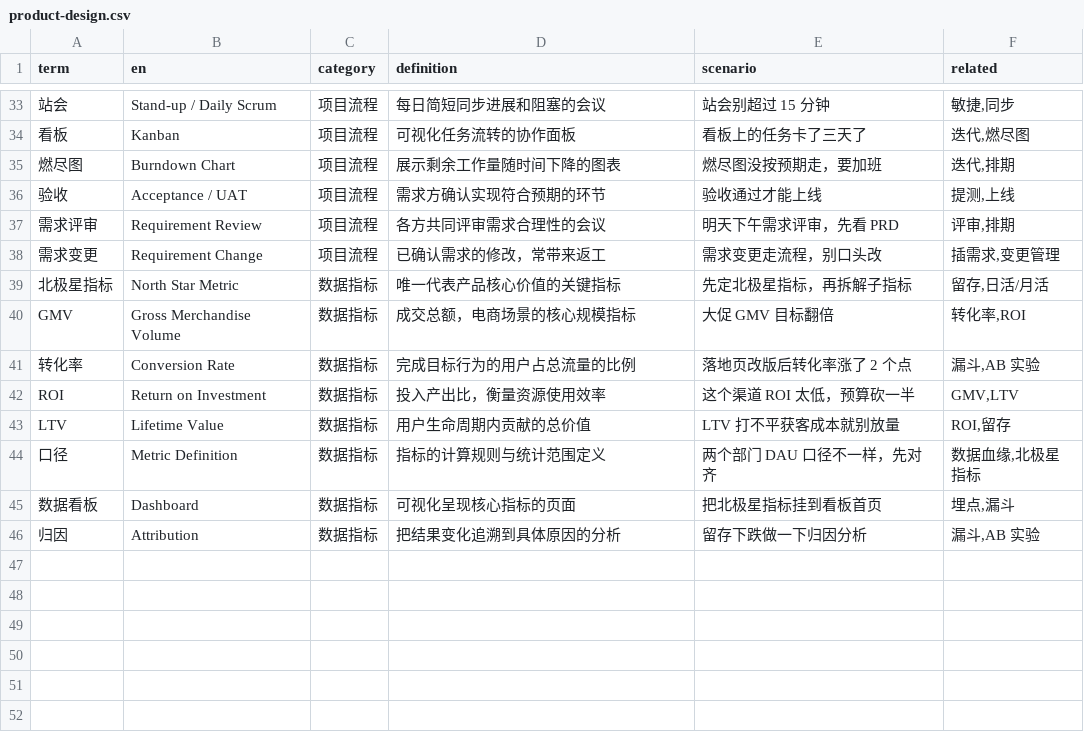
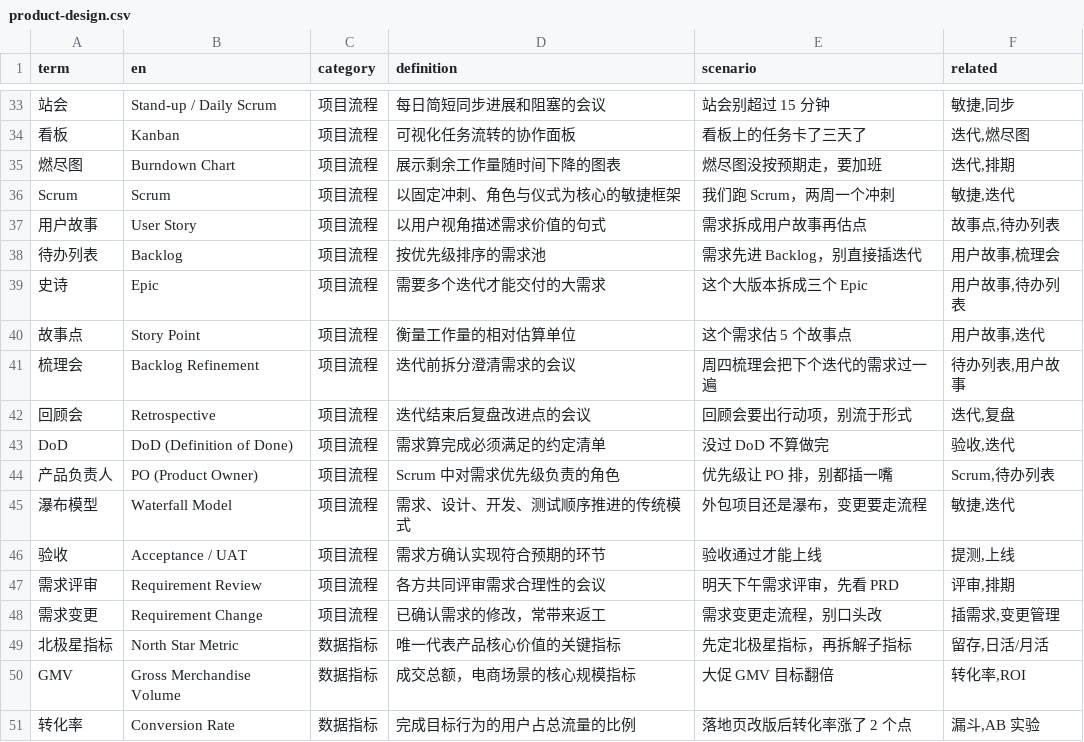
Before and after one commit to darrenhp/terminology, a CSV file: data/product-design.csv, drawn as a sheet; only a part is shown, gaps mark what is left out; the shorter side is filled out with more unchanged rows; the diff names each change by its address in the sheet, - before the commit and + after, or states it on an @@ line.

Commit message:
data: 补充 DDD 领域设计与敏捷开发术语
- backend 新增「领域设计」分类（11 条）：DDD、通用语言、限界上下文、聚合、实体、值对象、领域服务、领域事件、防腐层、贫血模型、事件风暴
- product-design 项目流程补敏捷条目（10 条）：Scrum、用户故事、Backlog、Epic、故事点、梳理会、回顾会、DoD、PO、瀑布模型
- 全库 1048 条

```diff
--- a/data/product-design.csv
+++ b/data/product-design.csv
+row 36: Scrum | Scrum | 项目流程 | 以固定冲刺、角色与仪式为核心的敏捷框架 | 我们跑 Scrum，两周一个冲刺 | 敏捷,迭代
+row 37: 用户故事 | User Story | 项目流程 | 以用户视角描述需求价值的句式 | 需求拆成用户故事再估点 | 故事点,待办列表
+row 38: 待办列表 | Backlog | 项目流程 | 按优先级排序的需求池 | 需求先进 Backlog，别直接插迭代 | 用户故事,梳理会
+row 39: 史诗 | Epic | 项目流程 | 需要多个迭代才能交付的大需求 | 这个大版本拆成三个 Epic | 用户故事,待办列表
+row 40: 故事点 | Story Point | 项目流程 | 衡量工作量的相对估算单位 | 这个需求估 5 个故事点 | 用户故事,迭代
+row 41: 梳理会 | Backlog Refinement | 项目流程 | 迭代前拆分澄清需求的会议 | 周四梳理会把下个迭代的需求过一遍 | 待办列表,用户故事
+row 42: 回顾会 | Retrospective | 项目流程 | 迭代结束后复盘改进点的会议 | 回顾会要出行动项，别流于形式 | 迭代,复盘
+row 43: DoD | DoD (Definition of Done) | 项目流程 | 需求算完成必须满足的约定清单 | 没过 DoD 不算做完 | 验收,迭代
+row 44: 产品负责人 | PO (Product Owner) | 项目流程 | Scrum 中对需求优先级负责的角色 | 优先级让 PO 排，别都插一嘴 | Scrum,待办列表
+row 45: 瀑布模型 | Waterfall Model | 项目流程 | 需求、设计、开发、测试顺序推进的传统模式 | 外包项目还是瀑布，变更要走流程 | 敏捷,迭代
```
Also changed, not shown: data/backend.csv, 4 other files.
